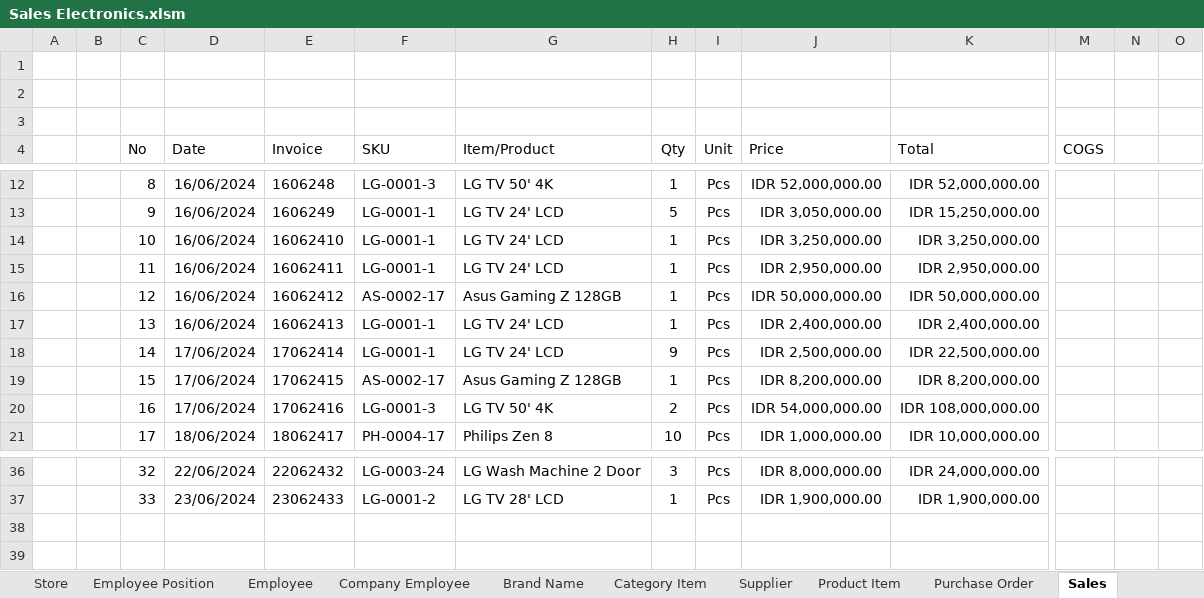
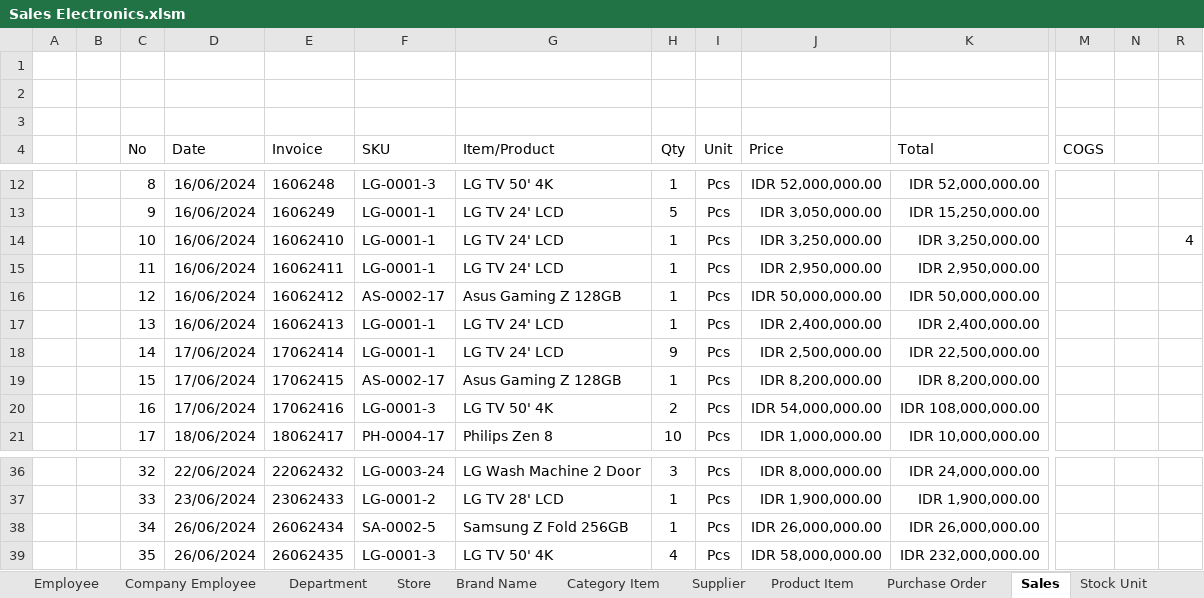
Before and after one commit to deltadirgantara2801/Data-Analysis, an Excel workbook: Analytics Data/Sales Electronics.xlsm, sheet Sales, drawn as a sheet; only a part is shown, gaps mark what is left out; values as stored, in another font and other column widths than the file's, no borders; charts and pictures and table styles not drawn; addresses are those after the commit; rows hold the shown columns only; the diff names each change by its address in the sheet, - before the commit and + after, or states it on an @@ line.

```diff
--- a/Analytics Data/Sales Electronics.xlsm (sheet Sales)
+++ b/Analytics Data/Sales Electronics.xlsm (sheet Sales)
@@ sheet tab order changed: Employee | Company Employee | Department | Store | Brand Name | Category Item | Supplier | Product Item | Purchase Order | Sales | Stock Unit @@
-R14: (empty)
+R14: 4
+row 38:  |  | 34 | 26/06/2024 | 26062434 | SA-0002-5 | Samsung Z Fold 256GB | 1 | Pcs | IDR 26,000,000.00 | IDR 26,000,000.00
+row 39:  |  | 35 | 26/06/2024 | 26062435 | LG-0001-3 | LG TV 50' 4K | 4 | Pcs | IDR 58,000,000.00 | IDR 232,000,000.00
```
Also changed, not shown: sheet Inventory, sheet FIFO COGS, sheet Stock Unit, sheet Purchase Order, sheet LOG, sheet Supplier, 5 more sheets, formulas that keep their value, hidden cells.
